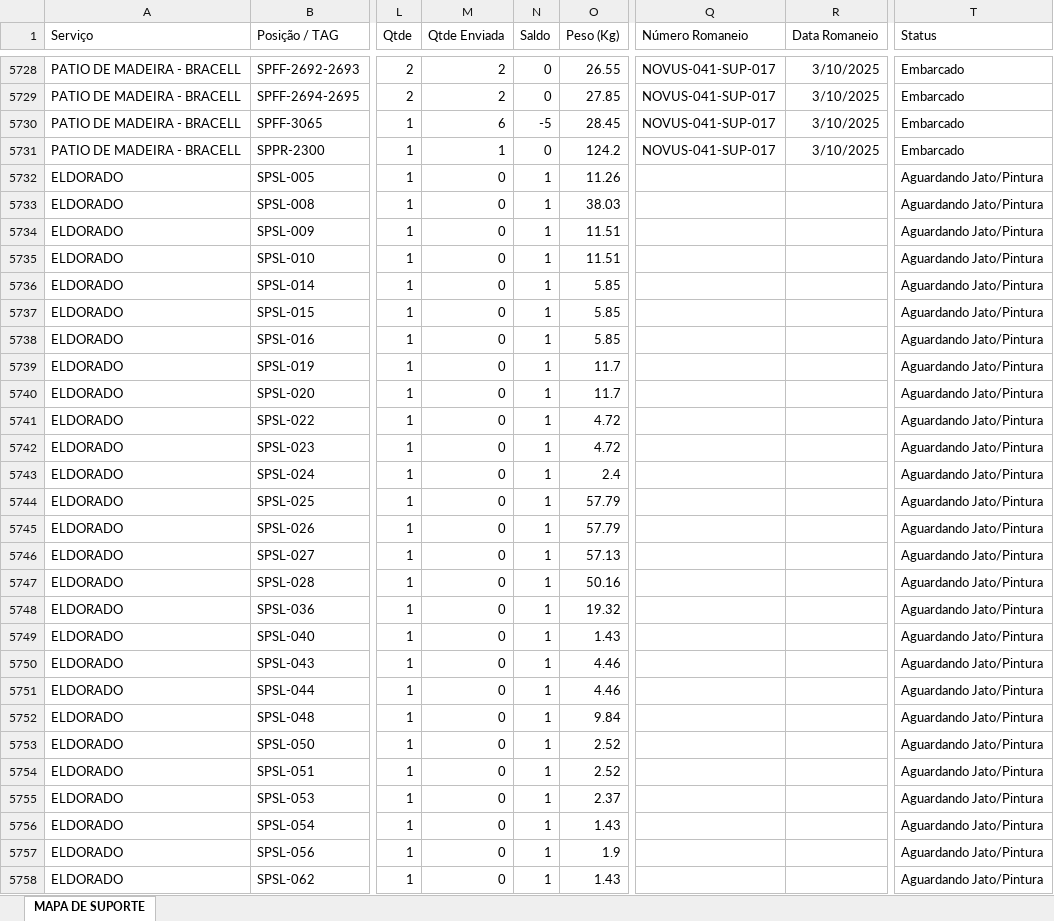
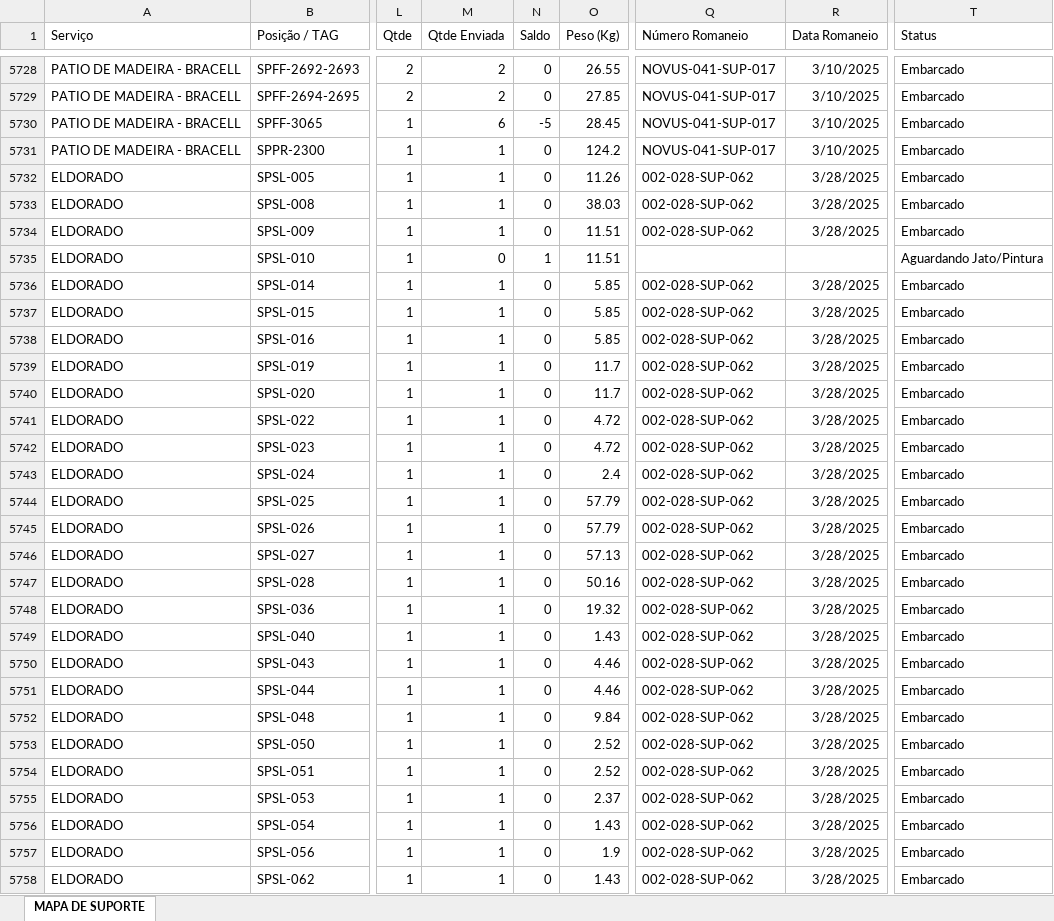
Before and after one commit to Isaacbarci/romaneio-palmont, an Excel workbook: Suportes.xlsx, sheet MAPA DE SUPORTE, drawn as a sheet; only a part is shown, gaps mark what is left out; values as stored, in another font and other column widths than the file's, no borders; table styles not drawn; the diff covers the shown part only; the diff names each change by its address in the sheet, - before the commit and + after, or states it on an @@ line.

```diff
--- a/Suportes.xlsx (sheet MAPA DE SUPORTE)
+++ b/Suportes.xlsx (sheet MAPA DE SUPORTE)
-M5732:M5734 (Qtde Enviada): 0
+M5732:M5734 (Qtde Enviada): 1
-N5732:N5734 (Saldo): 1
+N5732:N5734 (Saldo): 0
-Q5732:Q5734 (Número Romaneio): (empty)
+Q5732:Q5734 (Número Romaneio): 002-028-SUP-062
-R5732:R5734 (Data Romaneio): (empty)
+R5732:R5734 (Data Romaneio): 3/28/2025
-T5732:T5734 (Status): Aguardando Jato/Pintura
+T5732:T5734 (Status): Embarcado
-M5736:M5758 (Qtde Enviada): 0
+M5736:M5758 (Qtde Enviada): 1
-N5736:N5758 (Saldo): 1
+N5736:N5758 (Saldo): 0
-Q5736:Q5758 (Número Romaneio): (empty)
+Q5736:Q5758 (Número Romaneio): 002-028-SUP-062
-R5736:R5758 (Data Romaneio): (empty)
+R5736:R5758 (Data Romaneio): 3/28/2025
-T5736:T5758 (Status): Aguardando Jato/Pintura
+T5736:T5758 (Status): Embarcado
```
Also changed, not shown: 7 added rows and 981 edited cells elsewhere in this sheet, 2 other files.
